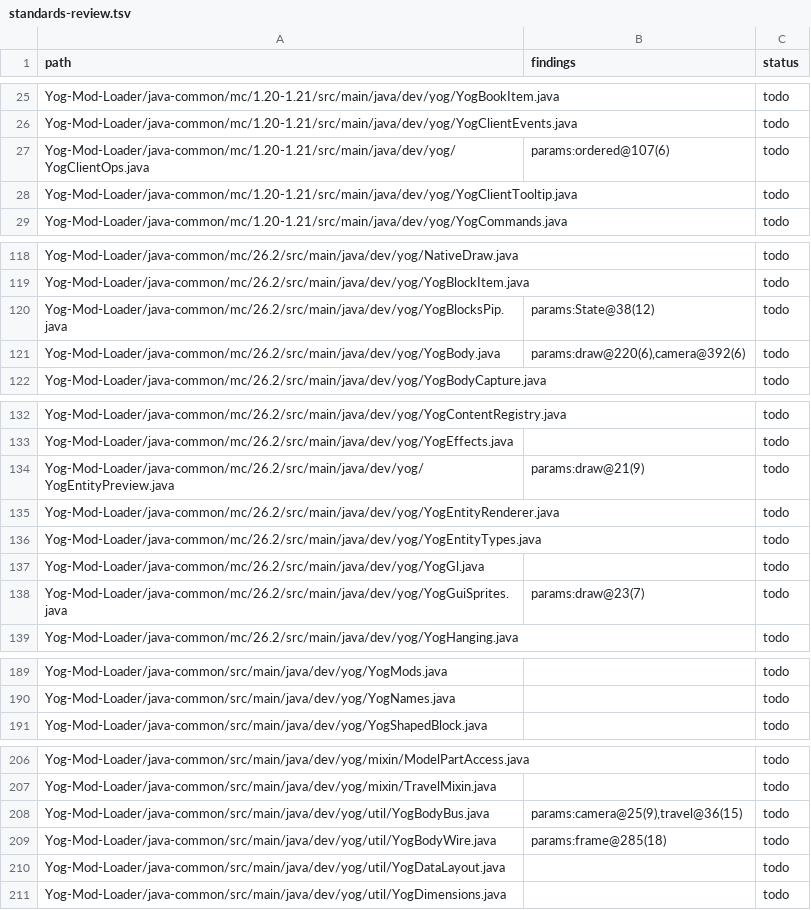
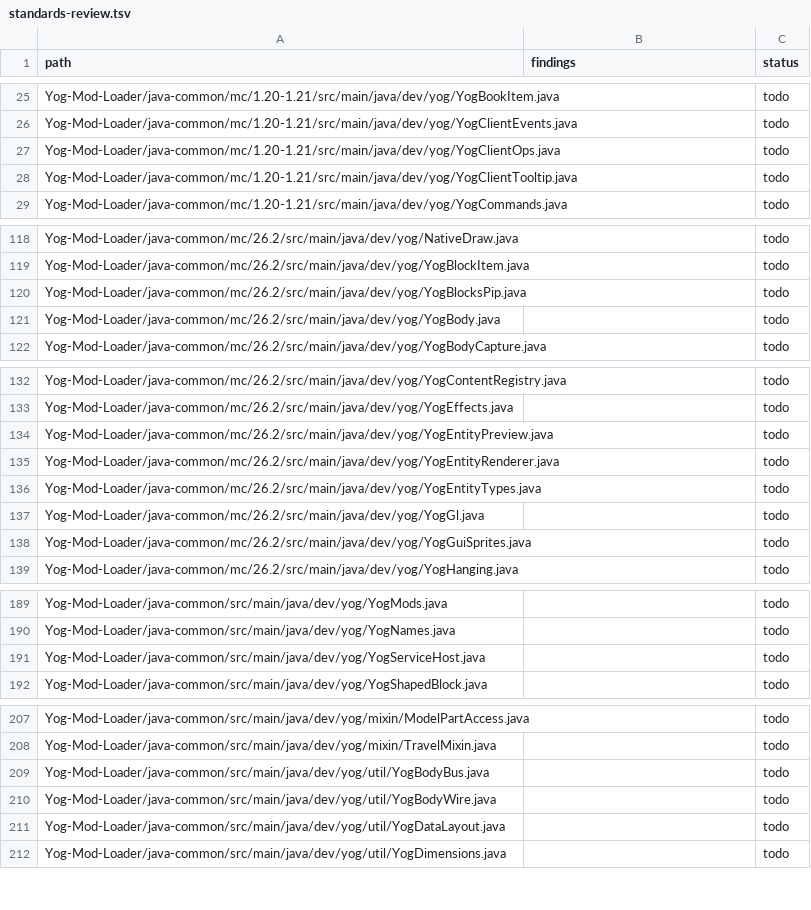
Before and after one commit to F000NKKK/Yog-Mod-Loader, a TSV file: docs/standards-review.tsv, drawn as a sheet; only a part is shown, gaps mark what is left out; the diff covers the shown part only.

```diff
--- a/docs/standards-review.tsv
+++ b/docs/standards-review.tsv
@@ -26,3 +26,3 @@ Yog-Mod-Loader/java-common/mc/1.20-1.21/src/main/java/dev/yog/YogBookItem.java
 Yog-Mod-Loader/java-common/mc/1.20-1.21/src/main/java/dev/yog/YogClientEvents.java		todo
-Yog-Mod-Loader/java-common/mc/1.20-1.21/src/main/java/dev/yog/YogClientOps.java	params:ordered@107(6)	todo
+Yog-Mod-Loader/java-common/mc/1.20-1.21/src/main/java/dev/yog/YogClientOps.java		todo
 Yog-Mod-Loader/java-common/mc/1.20-1.21/src/main/java/dev/yog/YogClientTooltip.java		todo
@@ -119,4 +119,4 @@ Yog-Mod-Loader/java-common/mc/26.2/src/main/java/dev/yog/NativeDraw.java		todo
 Yog-Mod-Loader/java-common/mc/26.2/src/main/java/dev/yog/YogBlockItem.java		todo
-Yog-Mod-Loader/java-common/mc/26.2/src/main/java/dev/yog/YogBlocksPip.java	params:State@38(12)	todo
-Yog-Mod-Loader/java-common/mc/26.2/src/main/java/dev/yog/YogBody.java	params:draw@220(6),camera@392(6)	todo
+Yog-Mod-Loader/java-common/mc/26.2/src/main/java/dev/yog/YogBlocksPip.java		todo
+Yog-Mod-Loader/java-common/mc/26.2/src/main/java/dev/yog/YogBody.java		todo
 Yog-Mod-Loader/java-common/mc/26.2/src/main/java/dev/yog/YogBodyCapture.java		todo
@@ -133,3 +133,3 @@ Yog-Mod-Loader/java-common/mc/26.2/src/main/java/dev/yog/YogContentRegistry.java
 Yog-Mod-Loader/java-common/mc/26.2/src/main/java/dev/yog/YogEffects.java		todo
-Yog-Mod-Loader/java-common/mc/26.2/src/main/java/dev/yog/YogEntityPreview.java	params:draw@21(9)	todo
+Yog-Mod-Loader/java-common/mc/26.2/src/main/java/dev/yog/YogEntityPreview.java		todo
 Yog-Mod-Loader/java-common/mc/26.2/src/main/java/dev/yog/YogEntityRenderer.java		todo
@@ -137,3 +137,3 @@ Yog-Mod-Loader/java-common/mc/26.2/src/main/java/dev/yog/YogEntityTypes.java		to
 Yog-Mod-Loader/java-common/mc/26.2/src/main/java/dev/yog/YogGl.java		todo
-Yog-Mod-Loader/java-common/mc/26.2/src/main/java/dev/yog/YogGuiSprites.java	params:draw@23(7)	todo
+Yog-Mod-Loader/java-common/mc/26.2/src/main/java/dev/yog/YogGuiSprites.java		todo
 Yog-Mod-Loader/java-common/mc/26.2/src/main/java/dev/yog/YogHanging.java		todo
@@ -190,2 +190,3 @@ Yog-Mod-Loader/java-common/src/main/java/dev/yog/YogMods.java		todo
 Yog-Mod-Loader/java-common/src/main/java/dev/yog/YogNames.java		todo
+Yog-Mod-Loader/java-common/src/main/java/dev/yog/YogServiceHost.java		todo
 Yog-Mod-Loader/java-common/src/main/java/dev/yog/YogShapedBlock.java		todo
@@ -207,4 +208,4 @@ Yog-Mod-Loader/java-common/src/main/java/dev/yog/mixin/ModelPartAccess.java		tod
 Yog-Mod-Loader/java-common/src/main/java/dev/yog/mixin/TravelMixin.java		todo
-Yog-Mod-Loader/java-common/src/main/java/dev/yog/util/YogBodyBus.java	params:camera@25(9),travel@36(15)	todo
-Yog-Mod-Loader/java-common/src/main/java/dev/yog/util/YogBodyWire.java	params:frame@285(18)	todo
+Yog-Mod-Loader/java-common/src/main/java/dev/yog/util/YogBodyBus.java		todo
+Yog-Mod-Loader/java-common/src/main/java/dev/yog/util/YogBodyWire.java		todo
 Yog-Mod-Loader/java-common/src/main/java/dev/yog/util/YogDataLayout.java		todo
```
Also changed, not shown: 4 edited cells elsewhere in this file, 3 other files.
